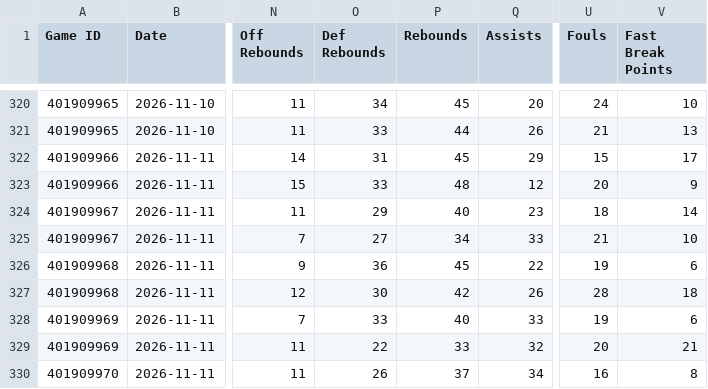
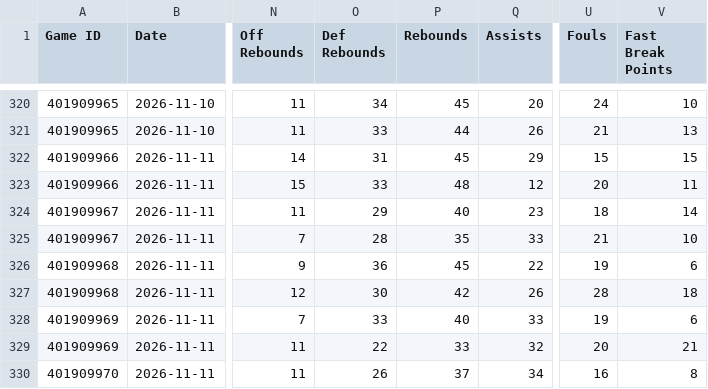
Before and after one commit to HitByOne/NBAData, a CSV file: site/data/nba_2027_team_box.csv, drawn as a sheet; only a part is shown, gaps mark what is left out; the diff names each change by its address in the sheet, - before the commit and + after, or states it on an @@ line.

```diff
--- a/site/data/nba_2027_team_box.csv
+++ b/site/data/nba_2027_team_box.csv
-V322 (Fast Break Points): 17
+V322 (Fast Break Points): 15
-V323 (Fast Break Points): 9
+V323 (Fast Break Points): 11
-O325 (Def Rebounds): 27
+O325 (Def Rebounds): 28
-P325 (Rebounds): 34
+P325 (Rebounds): 35
```
Also changed, not shown: site/data/nba_2027_backtest.csv, site/data/nba_2027_injury_report.csv, 6 other files.
